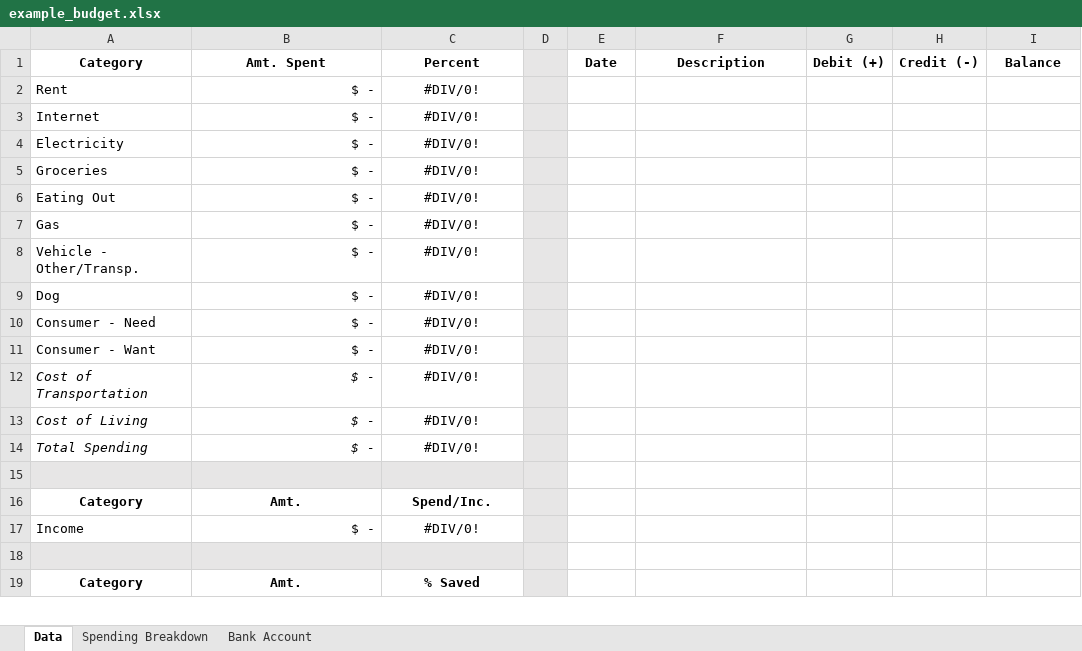
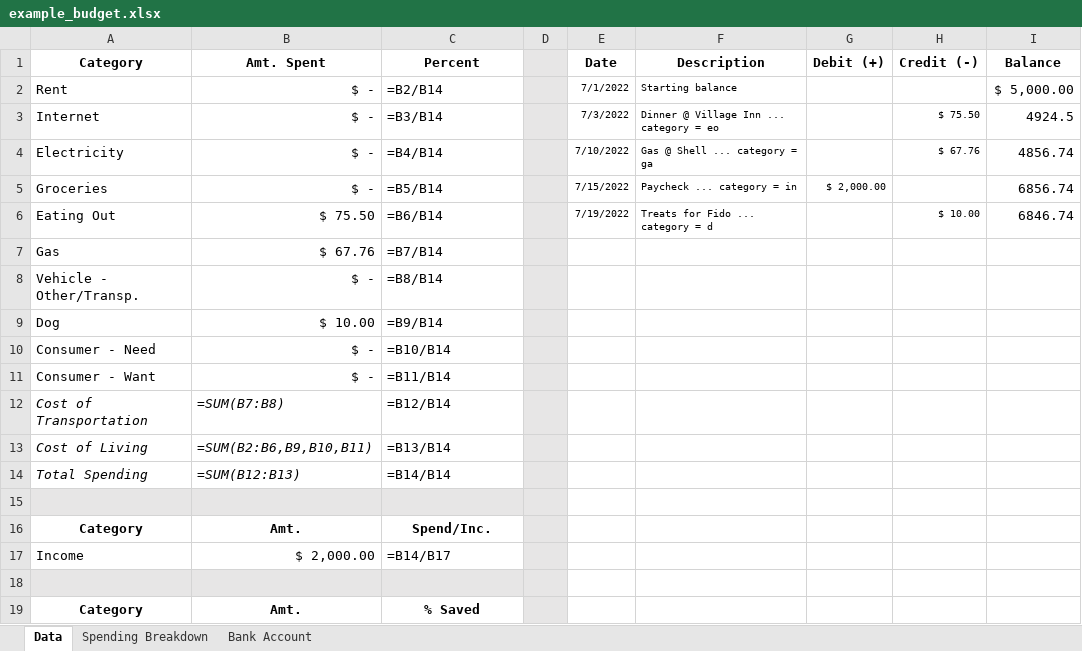
Before and after one commit to straslerj/finance_analyzer, an Excel workbook: example_budget.xlsx, sheet Data, drawn as a sheet; only a part is shown; values as stored, in another font and other column widths than the file's, no borders; formulas without a stored value are shown as written; removed rows and columns are numbered as before the commit, all else as after; the diff covers the shown part only; the diff names each change by its address in the sheet, - before the commit and + after, or states it on an @@ line.

Commit message:
Sample data

```diff
--- a/example_budget.xlsx (sheet Data)
+++ b/example_budget.xlsx (sheet Data)
-C2 (Percent): #DIV/0!
+C2 (Percent): =B2/B14
-C2 alignment: center
+C2 alignment: left
-E2 (Date): (empty)
+E2 (Date): 7/1/2022
-F2 (Description): (empty)
+F2 (Description): Starting balance
-I2 (Balance): (empty)
+I2 (Balance): $ 5,000.00
-row 3: Internet | $ - | #DIV/0!
-row 4: Electricity | $ - | #DIV/0!
-row 5: Groceries | $ - | #DIV/0!
-row 6: Eating Out | $ - | #DIV/0!
+row 3: Internet | $ - | =B3/B14 |  | 7/3/2022 | Dinner @ Village Inn ... category = eo |  | $ 75.50 | 4924.5
+row 4: Electricity | $ - | =B4/B14 |  | 7/10/2022 | Gas @ Shell ... category = ga |  | $ 67.76 | 4856.74
+row 5: Groceries | $ - | =B5/B14 |  | 7/15/2022 | Paycheck ... category = in | $ 2,000.00 |  | 6856.74
+row 6: Eating Out | $ 75.50 | =B6/B14 |  | 7/19/2022 | Treats for Fido ... category = d |  | $ 10.00 | 6846.74
-B7 (Amt. Spent): $ -
+B7 (Amt. Spent): $ 67.76
-C7 (Percent): #DIV/0!
+C7 (Percent): =B7/B14
-C7:C14 alignment: center
+C7:C14 alignment: left
-C8 (Percent): #DIV/0!
+C8 (Percent): =B8/B14
-B9 (Amt. Spent): $ -
+B9 (Amt. Spent): $ 10.00
-C9 (Percent): #DIV/0!
+C9 (Percent): =B9/B14
-C10 (Percent): #DIV/0!
+C10 (Percent): =B10/B14
-C11 (Percent): #DIV/0!
+C11 (Percent): =B11/B14
-B12 (Amt. Spent): $ -
+B12 (Amt. Spent): =SUM(B7:B8)
-C12 (Percent): #DIV/0!
+C12 (Percent): =B12/B14
-B13 (Amt. Spent): $ -
+B13 (Amt. Spent): =SUM(B2:B6,B9,B10,B11)
-C13 (Percent): #DIV/0!
+C13 (Percent): =B13/B14
-B14 (Amt. Spent): $ -
+B14 (Amt. Spent): =SUM(B12:B13)
-C14 (Percent): #DIV/0!
+C14 (Percent): =B14/B14
-B17 (Amt. Spent): $ -
+B17 (Amt. Spent): $ 2,000.00
-C17 (Percent): #DIV/0!
+C17 (Percent): =B14/B17
-C17 alignment: center
+C17 alignment: left
```
Also changed, not shown: 4 edited cells and cell formats elsewhere in this sheet, charts or pictures.
